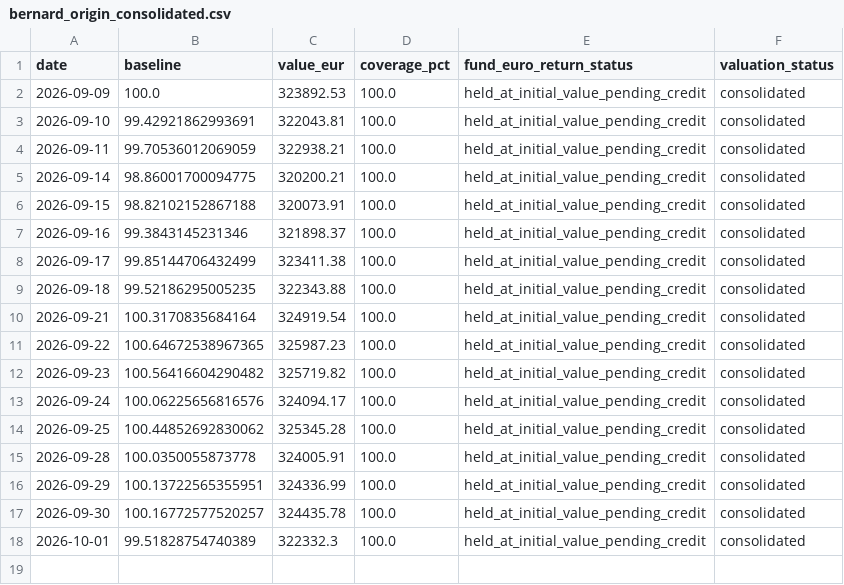
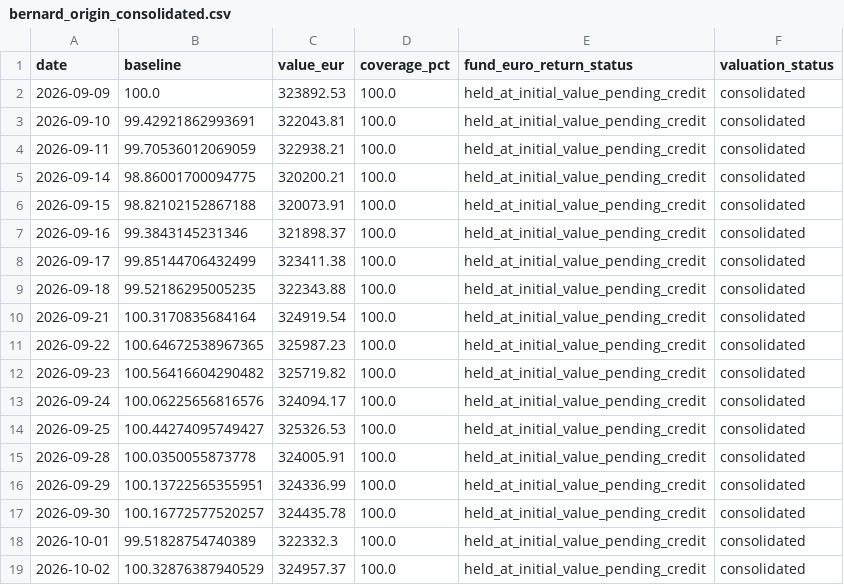
Before and after one commit to OPCooaching/assurance-vie-data, a CSV file: data/benchmarks/bernard_origin_consolidated.csv, drawn as a sheet.

```diff
--- a/data/benchmarks/bernard_origin_consolidated.csv
+++ b/data/benchmarks/bernard_origin_consolidated.csv
@@ -13,3 +13,3 @@ date,baseline,value_eur,coverage_pct,fund_euro_return_status,valuation_status
 2026-09-24,100.06225656816576,324094.17,100.0,held_at_initial_value_pending_credit,consolidated
-2026-09-25,100.44852692830062,325345.28,100.0,held_at_initial_value_pending_credit,consolidated
+2026-09-25,100.44274095749427,325326.53,100.0,held_at_initial_value_pending_credit,consolidated
 2026-09-28,100.0350055873778,324005.91,100.0,held_at_initial_value_pending_credit,consolidated
@@ -18 +18,2 @@ date,baseline,value_eur,coverage_pct,fund_euro_return_status,valuation_status
 2026-10-01,99.51828754740389,322332.3,100.0,held_at_initial_value_pending_credit,consolidated
+2026-10-02,100.32876387940529,324957.37,100.0,held_at_initial_value_pending_credit,consolidated
```
Also changed, not shown: config/symbol_map.csv, data/academic/performance.csv, 13 other files.
